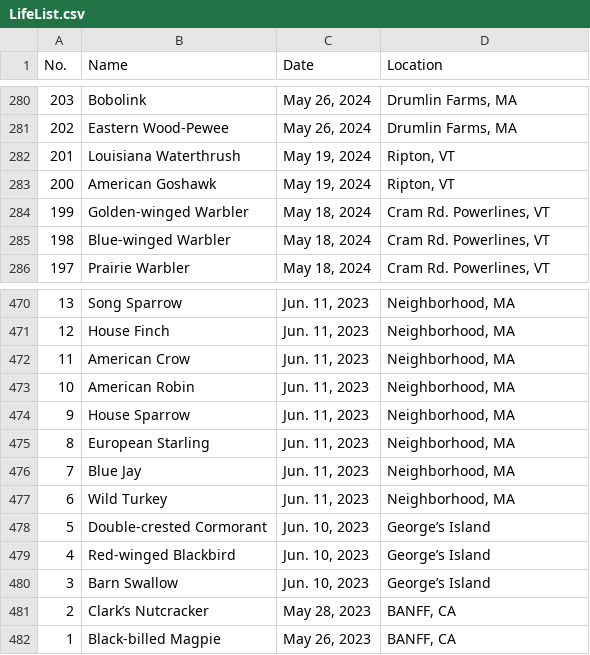
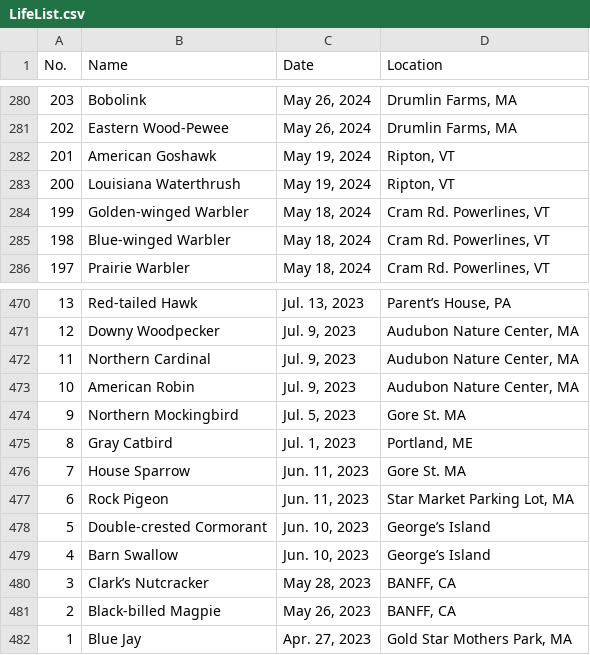
Before and after one commit to Jonah-Min/lifelist.jonahmin.com, a CSV file: dist/LifeList.csv, drawn as a sheet; only a part is shown, gaps mark what is left out; the diff covers the shown part only.

```diff
--- a/dist/LifeList.csv
+++ b/dist/LifeList.csv
@@ -281,4 +281,4 @@ No.,Name,Date,Location
 202,Eastern Wood-Pewee,"May 26, 2024","Drumlin Farms, MA"
-201,Louisiana Waterthrush,"May 19, 2024","Ripton, VT"
-200,American Goshawk,"May 19, 2024","Ripton, VT"
+201,American Goshawk,"May 19, 2024","Ripton, VT"
+200,Louisiana Waterthrush,"May 19, 2024","Ripton, VT"
 199,Golden-winged Warbler,"May 18, 2024","Cram Rd. Powerlines, VT"
@@ -470,13 +470,13 @@ No.,Name,Date,Location
-13,Song Sparrow,"Jun. 11, 2023","Neighborhood, MA"
-12,House Finch,"Jun. 11, 2023","Neighborhood, MA"
-11,American Crow,"Jun. 11, 2023","Neighborhood, MA"
-10,American Robin,"Jun. 11, 2023","Neighborhood, MA"
-9,House Sparrow,"Jun. 11, 2023","Neighborhood, MA"
-8,European Starling,"Jun. 11, 2023","Neighborhood, MA"
-7,Blue Jay,"Jun. 11, 2023","Neighborhood, MA"
-6,Wild Turkey,"Jun. 11, 2023","Neighborhood, MA"
+13,Red-tailed Hawk,"Jul. 13, 2023","Parent’s House, PA"
+12,Downy Woodpecker,"Jul. 9, 2023","Audubon Nature Center, MA"
+11,Northern Cardinal,"Jul. 9, 2023","Audubon Nature Center, MA"
+10,American Robin,"Jul. 9, 2023","Audubon Nature Center, MA"
+9,Northern Mockingbird,"Jul. 5, 2023",Gore St. MA
+8,Gray Catbird,"Jul. 1, 2023","Portland, ME"
+7,House Sparrow,"Jun. 11, 2023",Gore St. MA
+6,Rock Pigeon,"Jun. 11, 2023","Star Market Parking Lot, MA"
 5,Double-crested Cormorant,"Jun. 10, 2023",George’s Island
-4,Red-winged Blackbird,"Jun. 10, 2023",George’s Island
-3,Barn Swallow,"Jun. 10, 2023",George’s Island
-2,Clark’s Nutcracker,"May 28, 2023","BANFF, CA"
-1,Black-billed Magpie,"May 26, 2023","BANFF, CA"
+4,Barn Swallow,"Jun. 10, 2023",George’s Island
+3,Clark’s Nutcracker,"May 28, 2023","BANFF, CA"
+2,Black-billed Magpie,"May 26, 2023","BANFF, CA"
+1,Blue Jay,"Apr. 27, 2023","Gold Star Mothers Park, MA"
```
Also changed, not shown: 148 edited cells elsewhere in this file, public/LifeList.csv.
